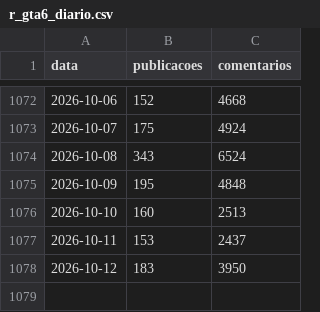
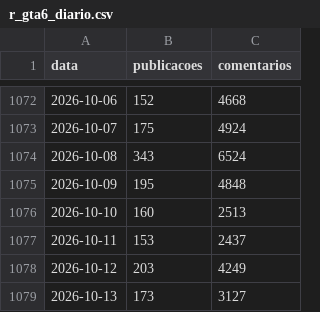
Before and after one commit to MiiguelSilvaa/gta6-hype, a CSV file: data/reddit/r_gta6_diario.csv, drawn as a sheet; only a part is shown, gaps mark what is left out.

```diff
--- a/data/reddit/r_gta6_diario.csv
+++ b/data/reddit/r_gta6_diario.csv
@@ -1077,2 +1077,3 @@ data,publicacoes,comentarios
 2026-10-11,153,2437
-2026-10-12,183,3950
+2026-10-12,203,4249
+2026-10-13,173,3127
```
Also changed, not shown: 3 other files.
